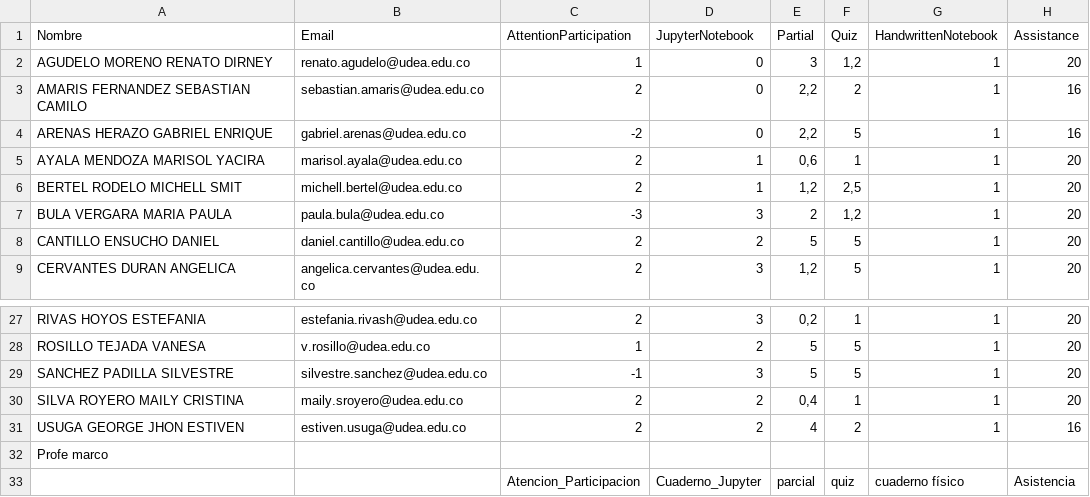
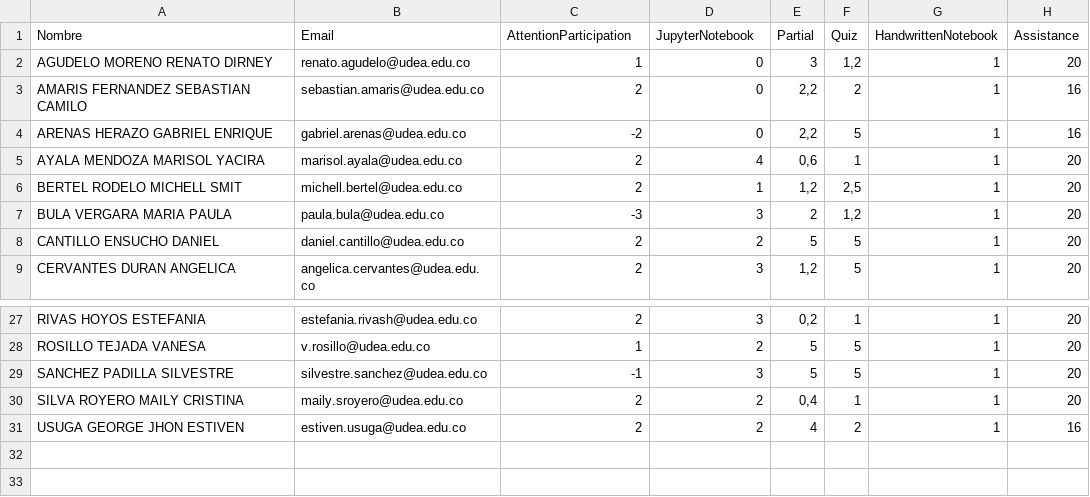
Before and after one commit to marco-canas/groups_list, a CSV file: calculo_integral.csv, drawn as a sheet; only a part is shown, gaps mark what is left out.

Commit message:
caĺculo integral sin cadenas

```diff
--- a/calculo_integral.csv
+++ b/calculo_integral.csv
@@ -4,3 +4,3 @@ AMARIS FERNANDEZ SEBASTIAN CAMILO,sebastian.amaris@udea.edu.co,2,0,"2,2",2,1,16
 ARENAS HERAZO GABRIEL ENRIQUE,gabriel.arenas@udea.edu.co,-2,0,"2,2",5,1,16
-AYALA MENDOZA MARISOL YACIRA,marisol.ayala@udea.edu.co,2,1,"0,6",1,1,20
+AYALA MENDOZA MARISOL YACIRA,marisol.ayala@udea.edu.co,2,4,"0,6",1,1,20
 BERTEL RODELO MICHELL SMIT,michell.bertel@udea.edu.co,2,1,"1,2","2,5",1,20
@@ -31,3 +31 @@ SILVA ROYERO MAILY CRISTINA,maily.sroyero@udea.edu.co,2,2,"0,4",1,1,20
 USUGA GEORGE JHON ESTIVEN,estiven.usuga@udea.edu.co,2,2,4,2,1,16
-Profe marco,,,,,,,
-,,Atencion_Participacion,Cuaderno_Jupyter,parcial,quiz,cuaderno físico,Asistencia
```
Also changed, not shown: seminario_didactica_aritmetica.csv, 2 other files.
